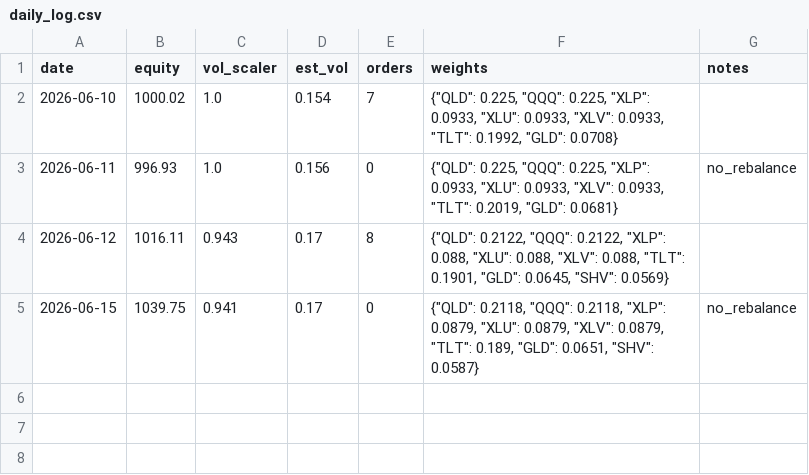
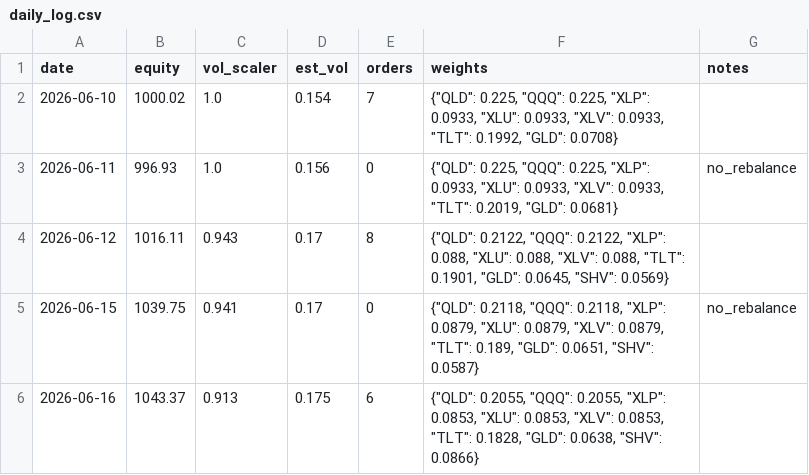
Before and after one commit to Tyler-Morton/BeatTheComp, a CSV file: challenger/daily_log.csv, drawn as a sheet; the diff names each change by its address in the sheet, - before the commit and + after, or states it on an @@ line.

```diff
--- a/challenger/daily_log.csv
+++ b/challenger/daily_log.csv
+row 6: 2026-06-16 | 1043.37 | 0.913 | 0.175 | 6 | {"QLD": 0.2055, "QQQ": 0.2055, "XLP": 0.0853, "XLU": 0.0853, "XLV": 0.0853, "TLT": 0.1828, "GLD": 0.0638, "SHV": 0.0866}
```
Also changed, not shown: 1 other file.
